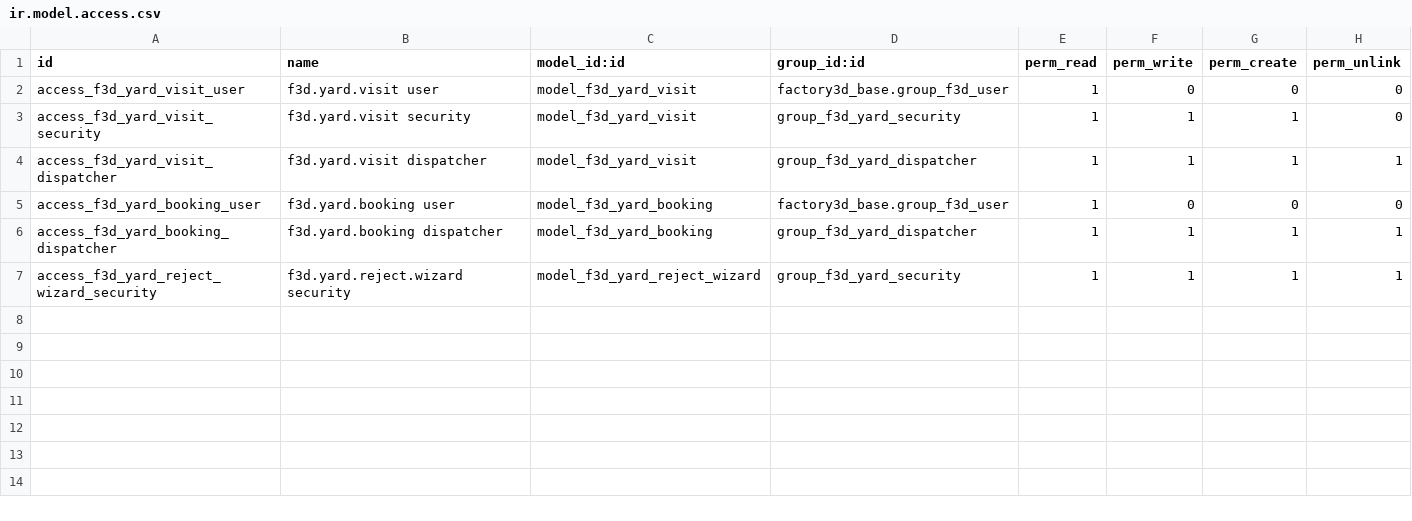
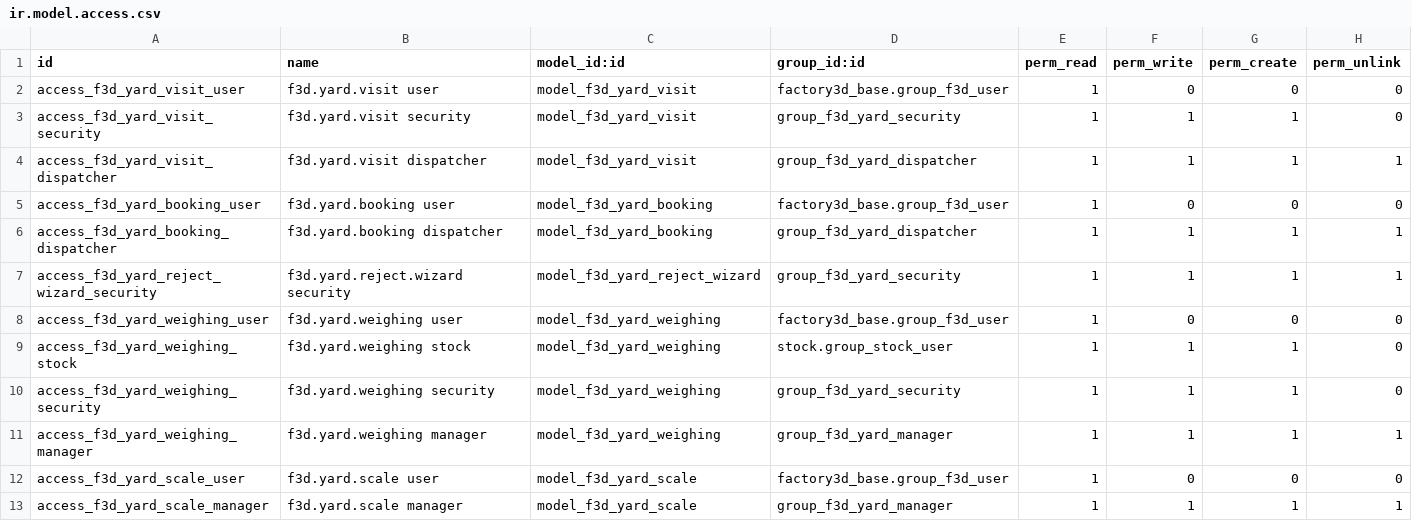
Before and after one commit to tnizhnikovskyi-todo/todo_timur, a CSV file: factory3d/odoo_addons/factory3d_yard/security/ir.model.access.csv, drawn as a sheet.

```diff
--- a/factory3d/odoo_addons/factory3d_yard/security/ir.model.access.csv
+++ b/factory3d/odoo_addons/factory3d_yard/security/ir.model.access.csv
@@ -7 +7,7 @@ access_f3d_yard_booking_dispatcher,f3d.yard.booking dispatcher,model_f3d_yard_bo
 access_f3d_yard_reject_wizard_security,f3d.yard.reject.wizard security,model_f3d_yard_reject_wizard,group_f3d_yard_security,1,1,1,1
+access_f3d_yard_weighing_user,f3d.yard.weighing user,model_f3d_yard_weighing,factory3d_base.group_f3d_user,1,0,0,0
+access_f3d_yard_weighing_stock,f3d.yard.weighing stock,model_f3d_yard_weighing,stock.group_stock_user,1,1,1,0
+access_f3d_yard_weighing_security,f3d.yard.weighing security,model_f3d_yard_weighing,group_f3d_yard_security,1,1,1,0
+access_f3d_yard_weighing_manager,f3d.yard.weighing manager,model_f3d_yard_weighing,group_f3d_yard_manager,1,1,1,1
+access_f3d_yard_scale_user,f3d.yard.scale user,model_f3d_yard_scale,factory3d_base.group_f3d_user,1,0,0,0
+access_f3d_yard_scale_manager,f3d.yard.scale manager,model_f3d_yard_scale,group_f3d_yard_manager,1,1,1,1
```
Also changed, not shown: 21 other files.
